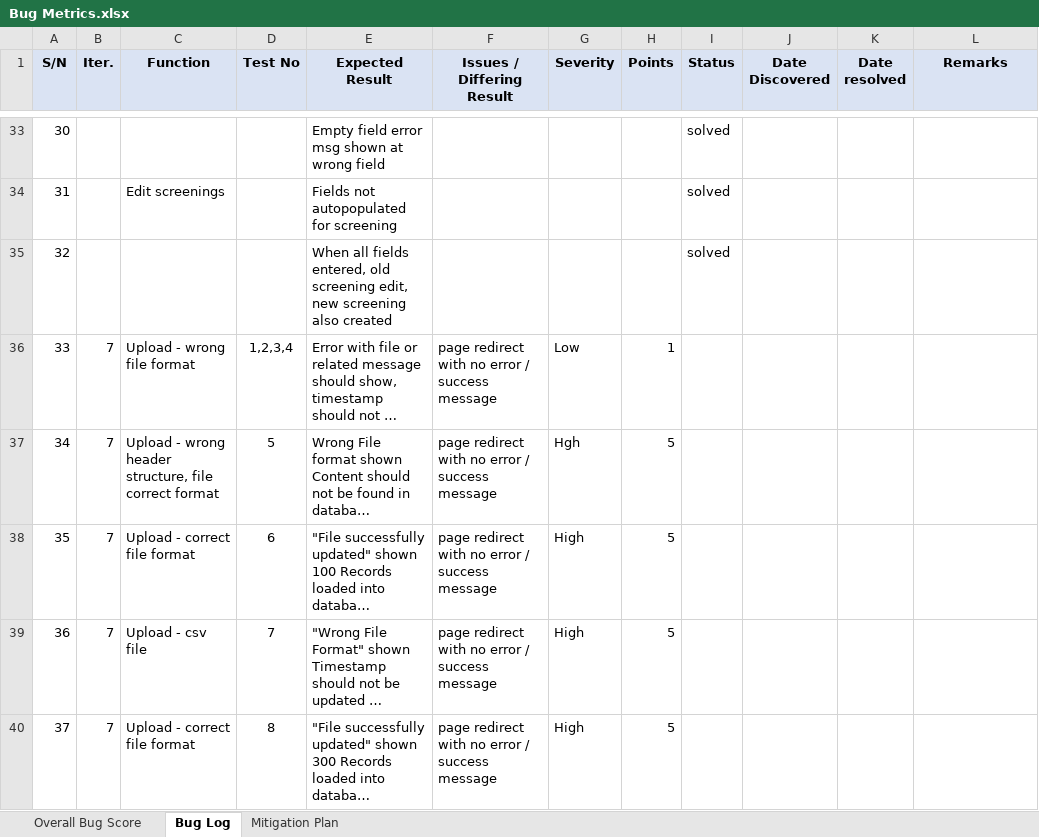
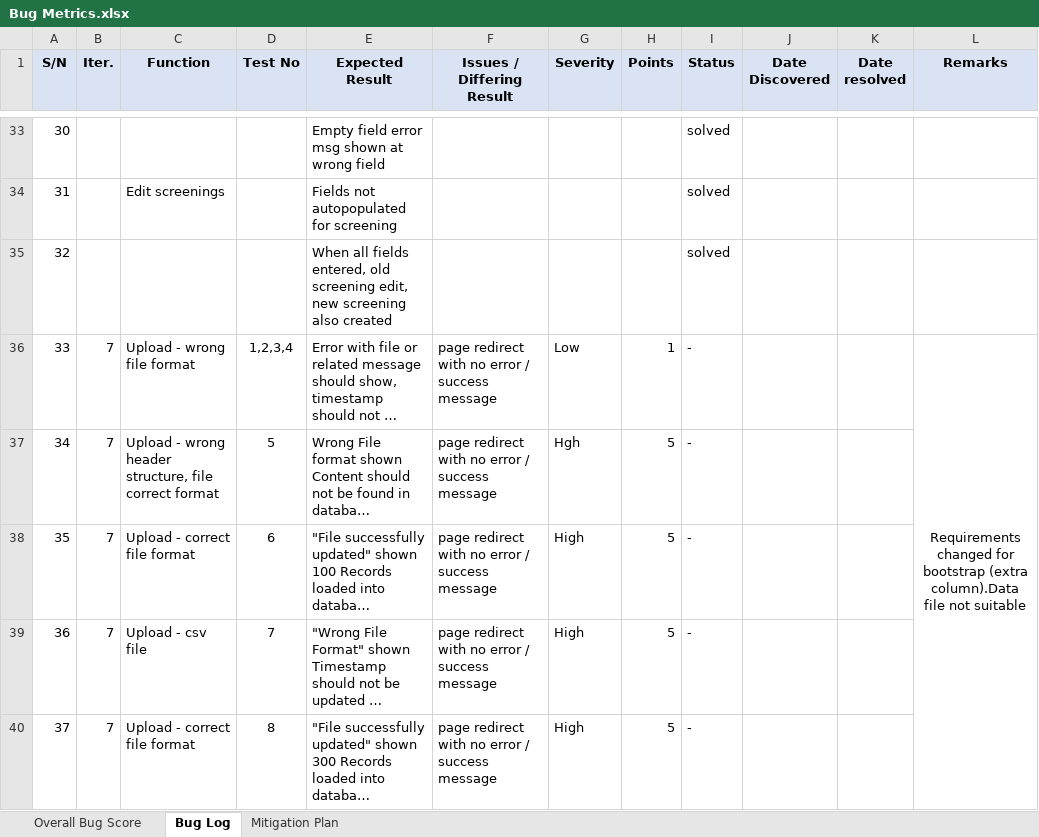
Before and after one commit to seankwok/Ulink, an Excel workbook: Documentation/Metrics/Bug Metrics/Bug Metrics.xlsx, sheet Bug Log, drawn as a sheet; only a part is shown, gaps mark what is left out; long unchanged cells end in …; values as stored, in another font and other column widths than the file's, no borders; conditional formats not drawn; the diff covers the shown part only; the diff names each change by its address in the sheet, - before the commit and + after, or states it on an @@ line.

```diff
--- a/Documentation/Metrics/Bug Metrics/Bug Metrics.xlsx (sheet Bug Log)
+++ b/Documentation/Metrics/Bug Metrics/Bug Metrics.xlsx (sheet Bug Log)
-I36:I40 (Status): (empty)
+I36:I40 (Status): -
-L36 (Remarks): (empty)
+L36 (Remarks): Requirements changed for bootstrap (extra column).Data file not suitable
+L36:L45 merged
```
Also changed, not shown: 16 added rows, 6 edited cells and row numbers in column A elsewhere in this sheet, sheet Overall Bug Score, 3 other files.
